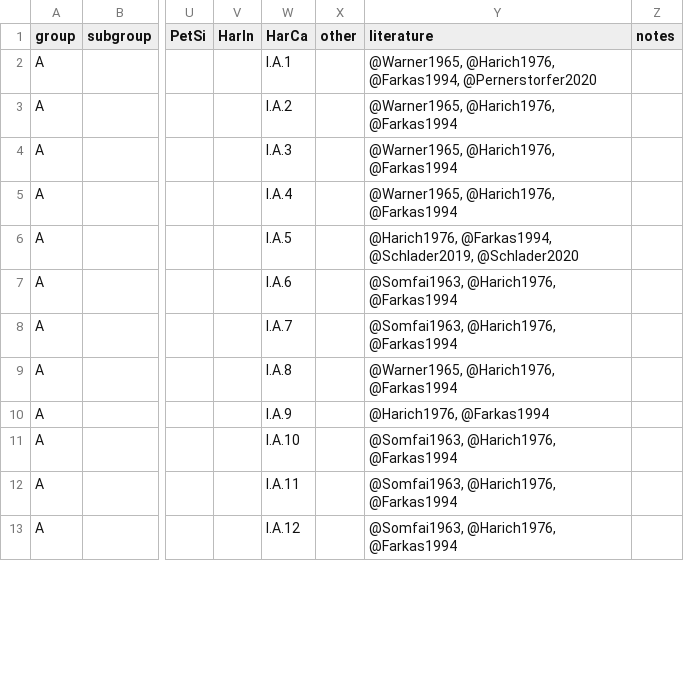
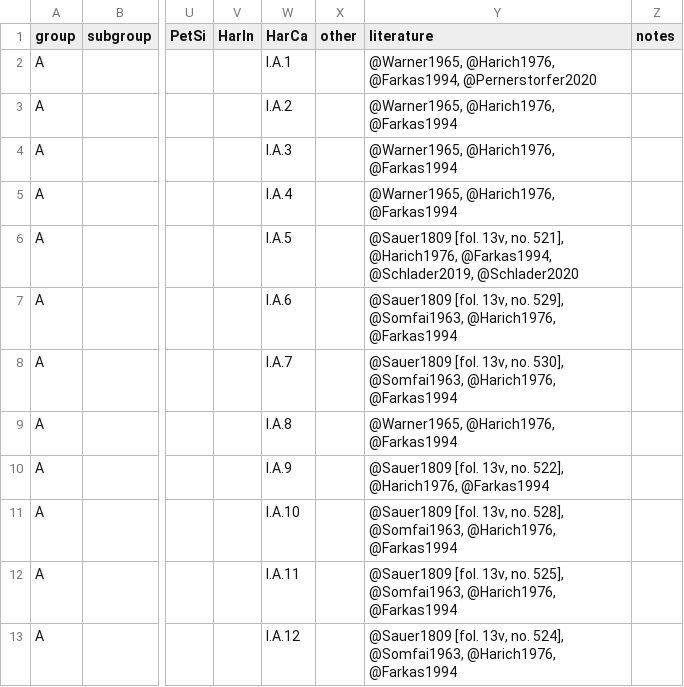
Before and after one commit to edition-esser-skala/werner-catalogue-of-works, a CSV file: data/catalogue_works.csv, drawn as a sheet; only a part is shown, gaps mark what is left out; the diff covers the shown part only; the diff names each change by its address in the sheet, - before the commit and + after, or states it on an @@ line.

Commit message:
adds references to catalogue of Haydn's artistic effects

```diff
--- a/data/catalogue_works.csv
+++ b/data/catalogue_works.csv
-Y6 (literature): @Harich1976, @Farkas1994,…
+Y6 (literature): @Sauer1809 [fol. 13v, no. 521], @Harich1976, @Farkas1994,…
-Y7 (literature): @Somfai1963, @Harich1976,…
+Y7 (literature): @Sauer1809 [fol. 13v, no. 529], @Somfai1963, @Harich1976,…
-Y8 (literature): @Somfai1963, @Harich1976,…
+Y8 (literature): @Sauer1809 [fol. 13v, no. 530], @Somfai1963, @Harich1976,…
-Y10 (literature): @Harich1976, @Farkas1994
+Y10 (literature): @Sauer1809 [fol. 13v, no. 522], @Harich1976, @Farkas1994
-Y11 (literature): @Somfai1963, @Harich1976,…
+Y11 (literature): @Sauer1809 [fol. 13v, no. 528], @Somfai1963, @Harich1976,…
-Y12 (literature): @Somfai1963, @Harich1976,…
+Y12 (literature): @Sauer1809 [fol. 13v, no. 525], @Somfai1963, @Harich1976,…
-Y13 (literature): @Somfai1963, @Harich1976,…
+Y13 (literature): @Sauer1809 [fol. 13v, no. 524], @Somfai1963, @Harich1976,…
```
Also changed, not shown: 12 edited cells elsewhere in this file.
